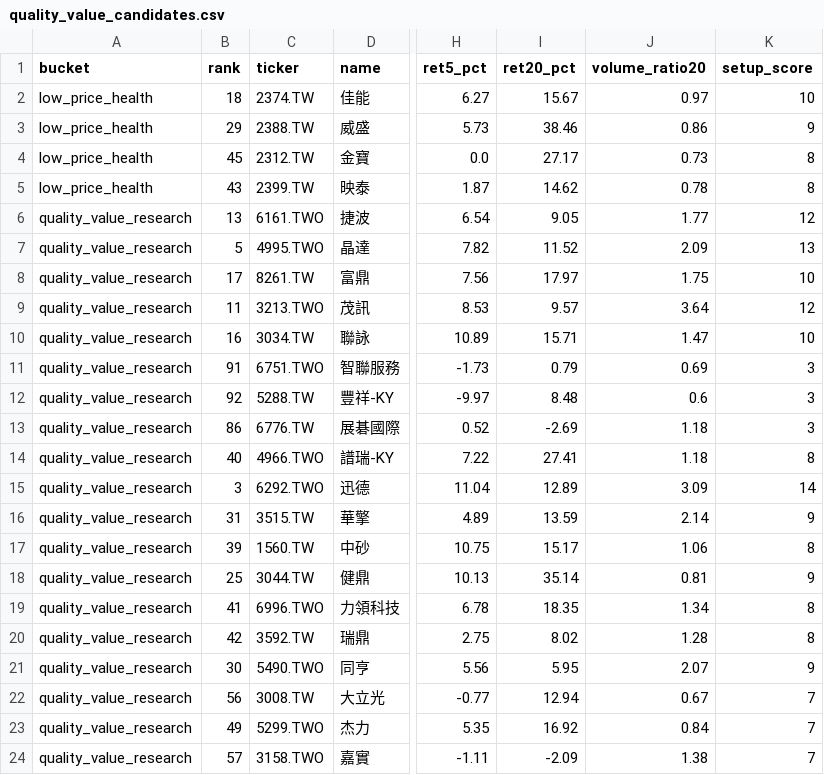
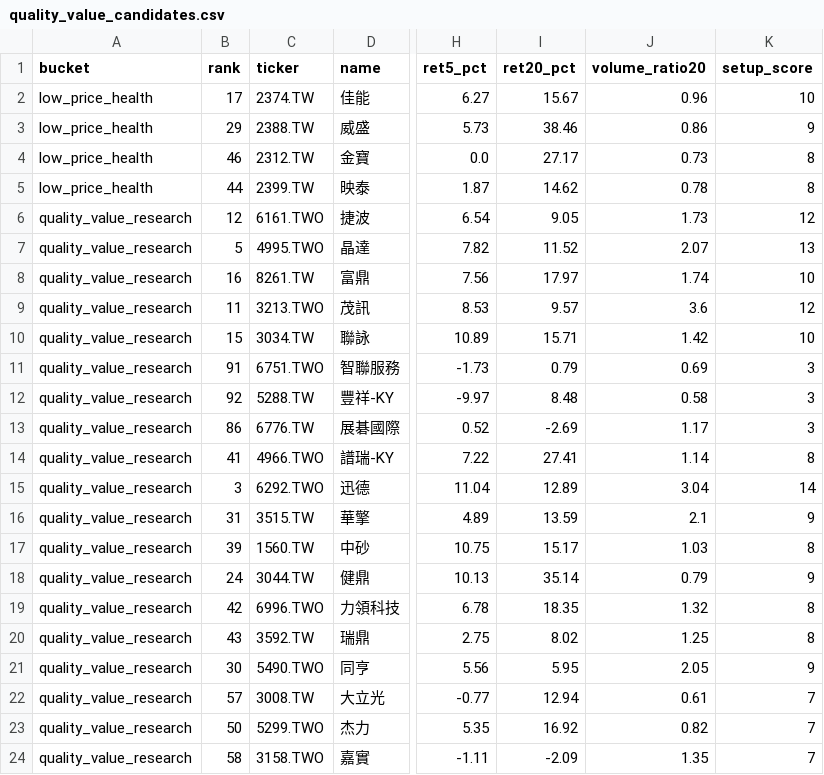
Before and after one commit to tokuzfunpi/stock-watch, a CSV file: runs/theme_watchlist_daily/quality_value_candidates.csv, drawn as a sheet; only a part is shown, gaps mark what is left out; the diff covers the shown part only; the diff names each change by its address in the sheet, - before the commit and + after, or states it on an @@ line.

Commit message:
Daily run artifacts (liquidity gate)

```diff
--- a/runs/theme_watchlist_daily/quality_value_candidates.csv
+++ b/runs/theme_watchlist_daily/quality_value_candidates.csv
-B2 (rank): 18
+B2 (rank): 17
-J2 (volume_ratio20): 0.97
+J2 (volume_ratio20): 0.96
-B4 (rank): 45
+B4 (rank): 46
-B5 (rank): 43
+B5 (rank): 44
-B6 (rank): 13
+B6 (rank): 12
-J6 (volume_ratio20): 1.77
+J6 (volume_ratio20): 1.73
-J7 (volume_ratio20): 2.09
+J7 (volume_ratio20): 2.07
-B8 (rank): 17
+B8 (rank): 16
-J8 (volume_ratio20): 1.75
+J8 (volume_ratio20): 1.74
-J9 (volume_ratio20): 3.64
+J9 (volume_ratio20): 3.6
-B10 (rank): 16
+B10 (rank): 15
-J10 (volume_ratio20): 1.47
+J10 (volume_ratio20): 1.42
-J12 (volume_ratio20): 0.6
+J12 (volume_ratio20): 0.58
-J13 (volume_ratio20): 1.18
+J13 (volume_ratio20): 1.17
-B14 (rank): 40
+B14 (rank): 41
-J14 (volume_ratio20): 1.18
+J14 (volume_ratio20): 1.14
-J15 (volume_ratio20): 3.09
+J15 (volume_ratio20): 3.04
-J16 (volume_ratio20): 2.14
+J16 (volume_ratio20): 2.1
-J17 (volume_ratio20): 1.06
+J17 (volume_ratio20): 1.03
-B18 (rank): 25
+B18 (rank): 24
-J18 (volume_ratio20): 0.81
+J18 (volume_ratio20): 0.79
-B19 (rank): 41
+B19 (rank): 42
-J19 (volume_ratio20): 1.34
+J19 (volume_ratio20): 1.32
-B20 (rank): 42
+B20 (rank): 43
-J20 (volume_ratio20): 1.28
+J20 (volume_ratio20): 1.25
-J21 (volume_ratio20): 2.07
+J21 (volume_ratio20): 2.05
-B22 (rank): 56
+B22 (rank): 57
-J22 (volume_ratio20): 0.67
+J22 (volume_ratio20): 0.61
-B23 (rank): 49
+B23 (rank): 50
-J23 (volume_ratio20): 0.84
+J23 (volume_ratio20): 0.82
-B24 (rank): 57
+B24 (rank): 58
-J24 (volume_ratio20): 1.38
+J24 (volume_ratio20): 1.35
```
Also changed, not shown: 33 edited cells elsewhere in this file, runs/theme_watchlist_daily/quality_value_new_additions_tracking.csv, runs/theme_watchlist_daily/quality_value_tracking.csv, 12 other files.
